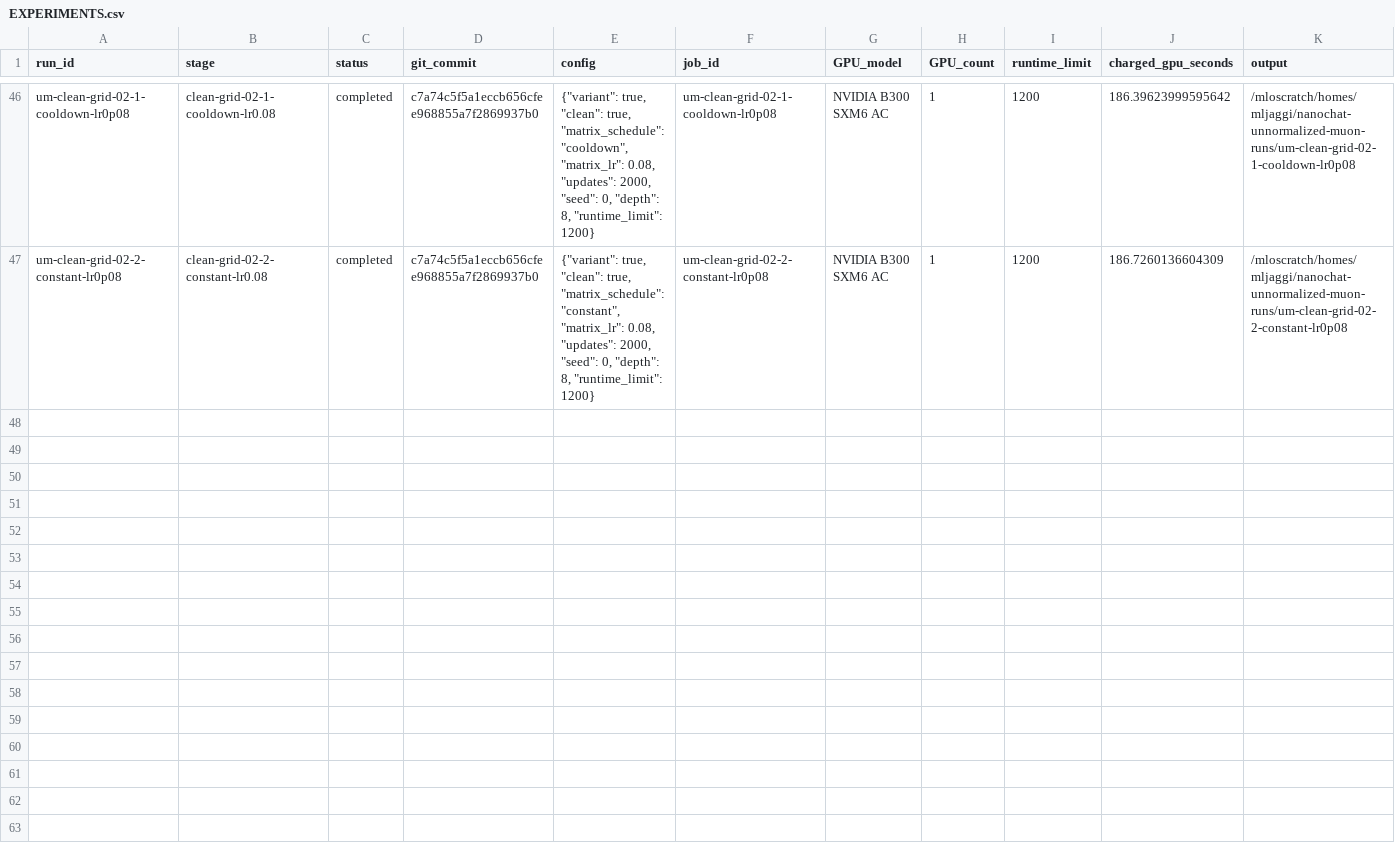
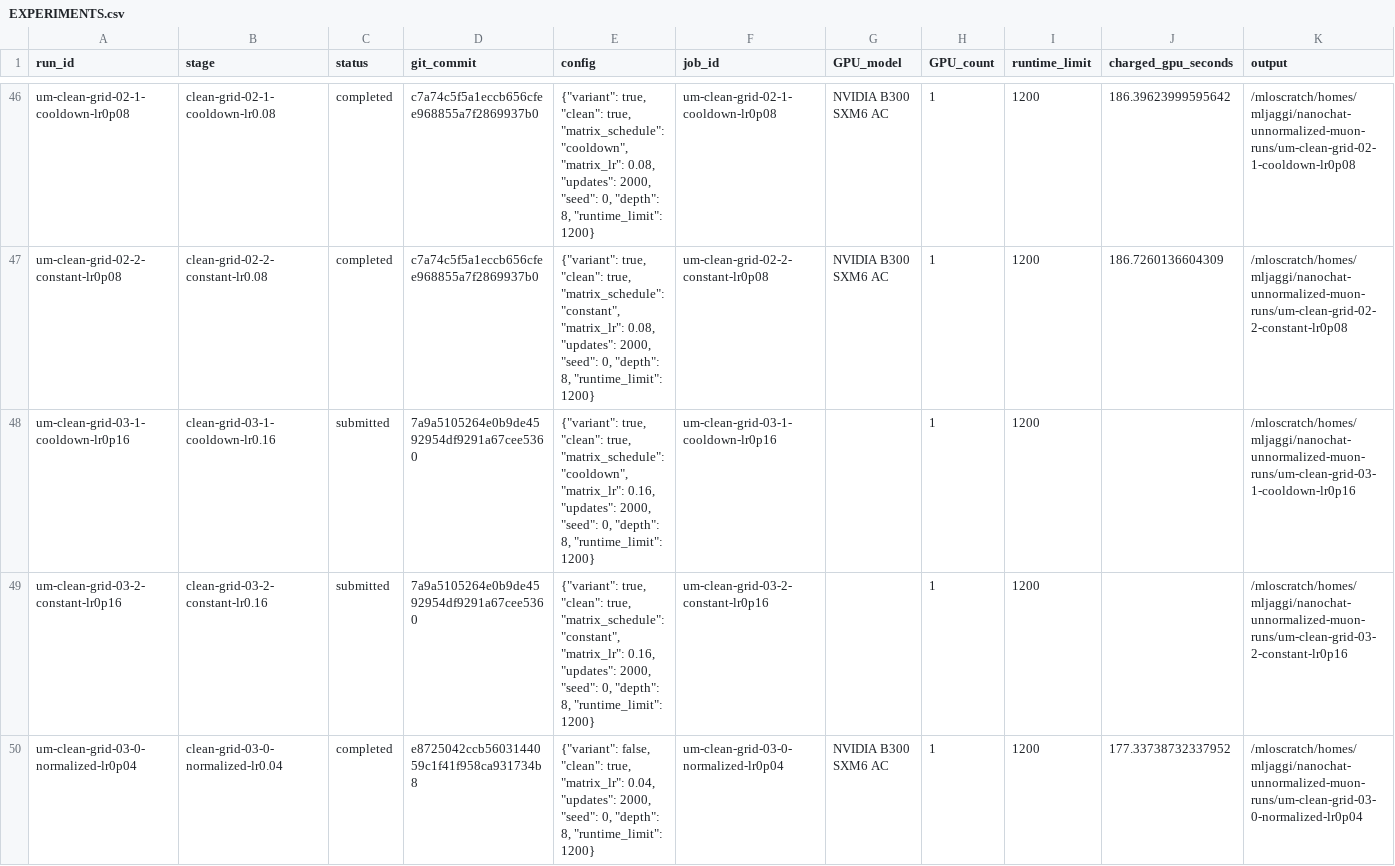
Before and after one commit to martinjaggi/nanochat, a CSV file: research/unnormalized_muon/EXPERIMENTS.csv, drawn as a sheet; only a part is shown, gaps mark what is left out; rows hold the shown columns only; the diff names each change by its address in the sheet, - before the commit and + after, or states it on an @@ line.

Commit message:
Update live Muon experiment results

```diff
--- a/research/unnormalized_muon/EXPERIMENTS.csv
+++ b/research/unnormalized_muon/EXPERIMENTS.csv
+row 48: um-clean-grid-03-1-cooldown-lr0p16 | clean-grid-03-1-cooldown-lr0.16 | submitted | 7a9a5105264e0b9de4592954df9291a67cee5360 | {"variant": true, "clean": true, "matrix_schedule": "cooldown", "matrix_lr": 0.16, "updates": 2000, "seed": 0, "depth": 8, "runtime_limit": 1200} | um-clean-grid-03-1-cooldown-lr0p16 |  | 1 | 1200 |  | /mloscratch/homes/mljaggi/nanochat-unnormalized-muon-runs/um-clean-grid-03-1-cooldown-lr0p16
+row 49: um-clean-grid-03-2-constant-lr0p16 | clean-grid-03-2-constant-lr0.16 | submitted | 7a9a5105264e0b9de4592954df9291a67cee5360 | {"variant": true, "clean": true, "matrix_schedule": "constant", "matrix_lr": 0.16, "updates": 2000, "seed": 0, "depth": 8, "runtime_limit": 1200} | um-clean-grid-03-2-constant-lr0p16 |  | 1 | 1200 |  | /mloscratch/homes/mljaggi/nanochat-unnormalized-muon-runs/um-clean-grid-03-2-constant-lr0p16
+row 50: um-clean-grid-03-0-normalized-lr0p04 | clean-grid-03-0-normalized-lr0.04 | completed | e8725042ccb5603144059c1f41f958ca931734b8 | {"variant": false, "clean": true, "matrix_lr": 0.04, "updates": 2000, "seed": 0, "depth": 8, "runtime_limit": 1200} | um-clean-grid-03-0-normalized-lr0p04 | NVIDIA B300 SXM6 AC | 1 | 1200 | 177.33738732337952 | /mloscratch/homes/mljaggi/nanochat-unnormalized-muon-runs/um-clean-grid-03-0-normalized-lr0p04
```
Also changed, not shown: 2 other files.
